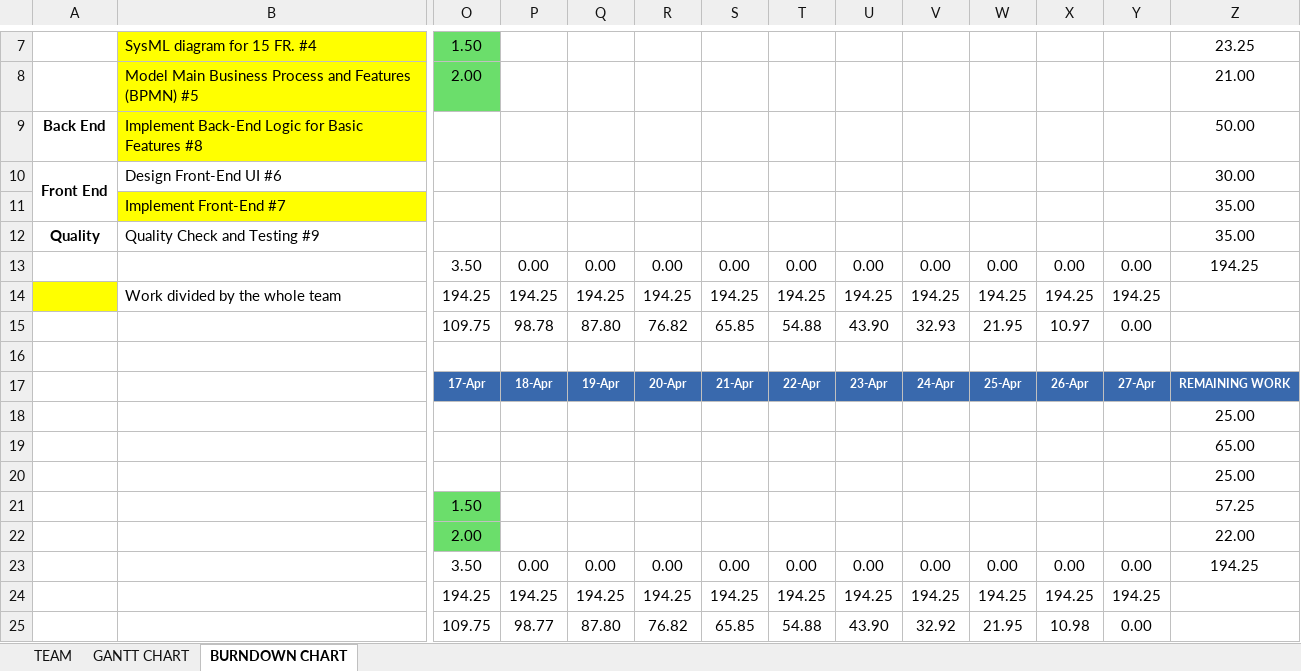
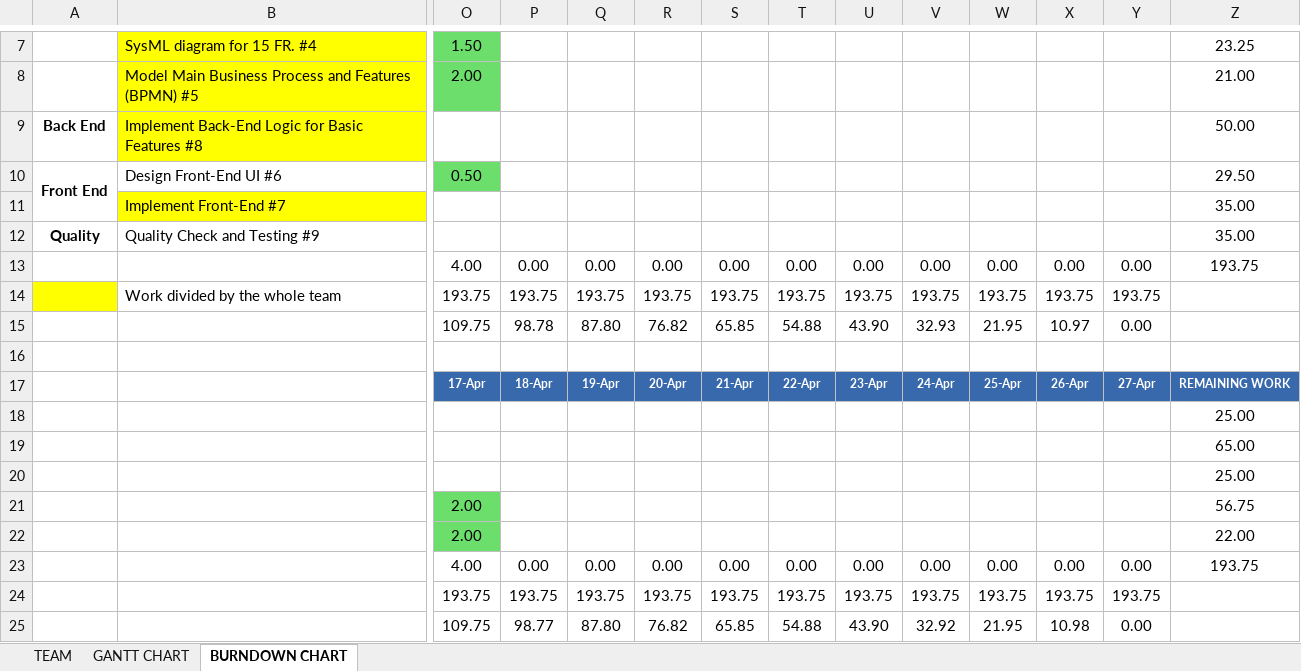
Before and after one commit to luislamy/msp, an Excel workbook: Charts.xlsx, sheet BURNDOWN CHART, drawn as a sheet; only a part is shown, gaps mark what is left out; values as stored, in another font and other column widths than the file's, no borders; charts and pictures not drawn; the diff covers the shown part only; the diff names each change by its address in the sheet, - before the commit and + after, or states it on an @@ line.

Commit message:
Update Time

```diff
--- a/Charts.xlsx (sheet BURNDOWN CHART)
+++ b/Charts.xlsx (sheet BURNDOWN CHART)
-O10: (empty)
+O10: 0.50
-O10 fill: none
+O10 fill: #6BDE6B
-Z10: 30.00
+Z10: 29.50
-O13: 3.50
+O13: 4.00
-Z13: 194.25
+Z13: 193.75
-O14: 194.25
+O14: 193.75
-P14: 194.25
+P14: 193.75
-Q14: 194.25
+Q14: 193.75
-R14: 194.25
+R14: 193.75
-S14: 194.25
+S14: 193.75
-T14: 194.25
+T14: 193.75
-U14: 194.25
+U14: 193.75
-V14: 194.25
+V14: 193.75
-W14: 194.25
+W14: 193.75
-X14: 194.25
+X14: 193.75
-Y14: 194.25
+Y14: 193.75
-O21: 1.50
+O21: 2.00
-Z21: 57.25
+Z21: 56.75
-O23: 3.50
+O23: 4.00
-Z23: 194.25
+Z23: 193.75
-O24: 194.25
+O24: 193.75
-P24: 194.25
+P24: 193.75
-Q24: 194.25
+Q24: 193.75
-R24: 194.25
+R24: 193.75
-S24: 194.25
+S24: 193.75
-T24: 194.25
+T24: 193.75
-U24: 194.25
+U24: 193.75
-V24: 194.25
+V24: 193.75
-W24: 194.25
+W24: 193.75
-X24: 194.25
+X24: 193.75
-Y24: 194.25
+Y24: 193.75
```
Also changed, not shown: cell formats elsewhere in this sheet, charts or pictures.
